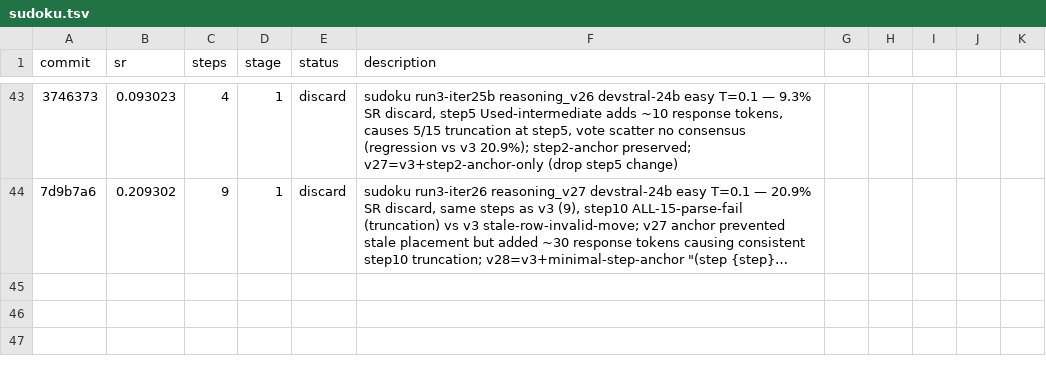
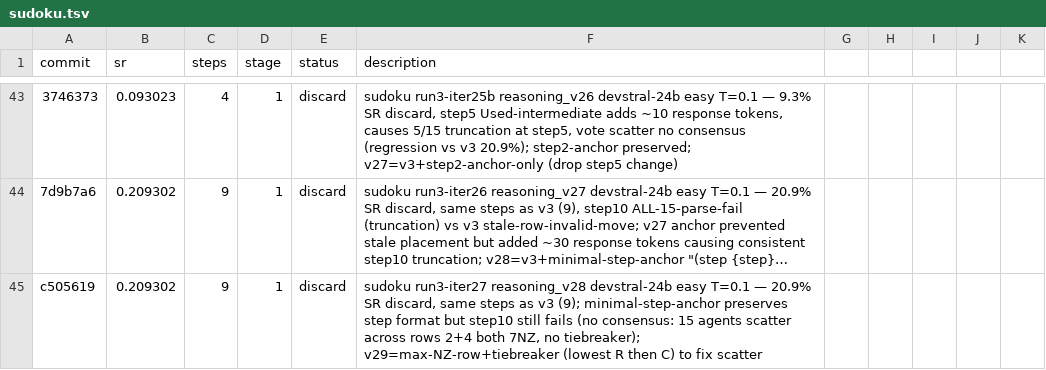
Before and after one commit to LSailer/Lecuture-AGI-Project, a TSV file: results/sudoku.tsv, drawn as a sheet; only a part is shown, gaps mark what is left out; long unchanged cells end in …; the diff names each change by its address in the sheet, - before the commit and + after, or states it on an @@ line.

```diff
--- a/results/sudoku.tsv
+++ b/results/sudoku.tsv
+row 45: c505619 | 0.209302 | 9 | 1 | discard | sudoku run3-iter27 reasoning_v28 devstral-24b easy T=0.1 — 20.9% SR discard, same steps as v3 (9); minimal-step-anchor preserves step format but step10 still fails (no consensus: 15 agents scatter across rows 2+4 both 7NZ, no tiebreaker); v29=max-NZ-row+tiebreaker (lowest R then C) to fix scatter
```
Also changed, not shown: 1 other file.
